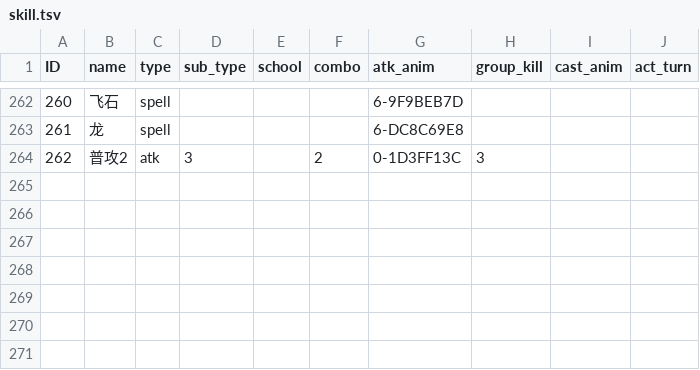
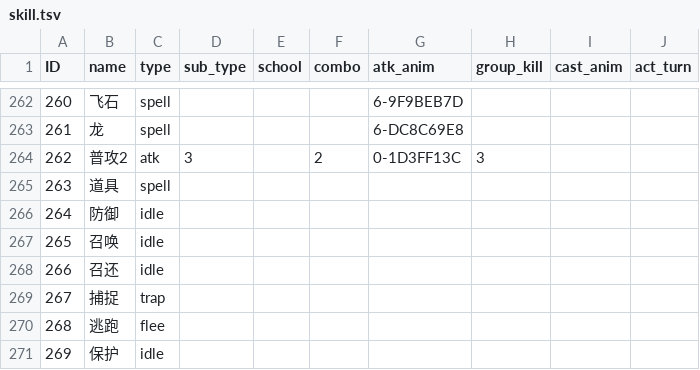
Before and after one commit to 752000niuniu/CXEngine, a TSV file: res/tables/skill.tsv, drawn as a sheet; only a part is shown, gaps mark what is left out.

Commit message:
flee skill

```diff
--- a/res/tables/skill.tsv
+++ b/res/tables/skill.tsv
@@ -264 +264,8 @@ ID	name	type	sub_type	school	combo	atk_anim	group_kill	cast_anim	act_turn
 262	普攻2	atk	3		2	0-1D3FF13C	3		
+263	道具	spell	""	""	""	""	""	""	""
+264	防御	idle	""	""	""	""	""	""	""
+265	召唤	idle	""	""	""	""	""	""	""
+266	召还	idle	""	""	""	""	""	""	""
+267	捕捉	trap	""	""	""	""	""	""	""
+268	逃跑	flee	""	""	""	""	""	""	""
+269	保护	idle	""	""	""	""	""	""	""
```
Also changed, not shown: 4 other files.
